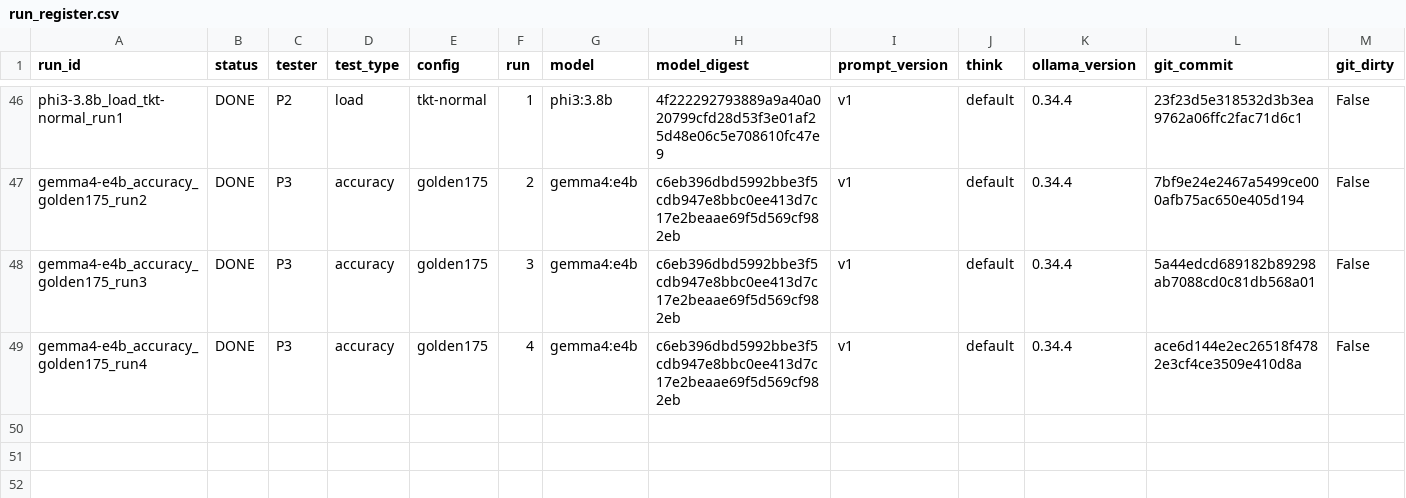
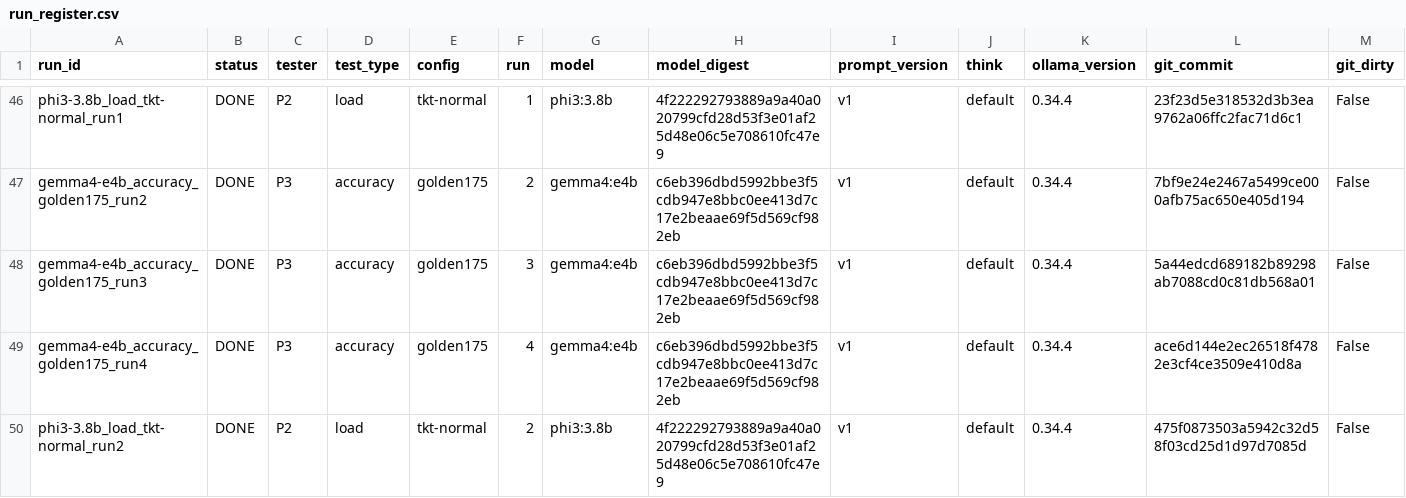
Before and after one commit to 2402801/ICT3113-P2-2, a CSV file: runs/run_register.csv, drawn as a sheet; only a part is shown, gaps mark what is left out; rows hold the shown columns only; the diff names each change by its address in the sheet, - before the commit and + after, or states it on an @@ line.

Commit message:
Load run phi3-3.8b_load_tkt-normal_run2

```diff
--- a/runs/run_register.csv
+++ b/runs/run_register.csv
+row 50: phi3-3.8b_load_tkt-normal_run2 | DONE | P2 | load | tkt-normal | 2 | phi3:3.8b | 4f222292793889a9a40a020799cfd28d53f3e01af25d48e06c5e708610fc47e9 | v1 | default | 0.34.4 | 475f0873503a5942c32d58f03cd25d1d97d7085d | False
```
Also changed, not shown: 11 other files.
